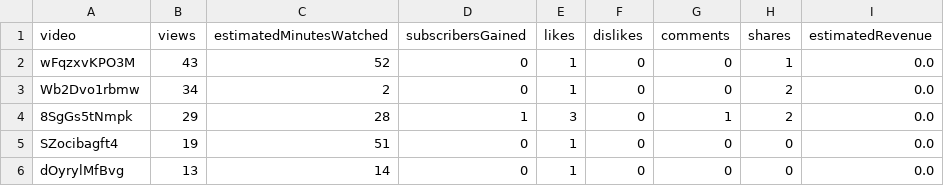
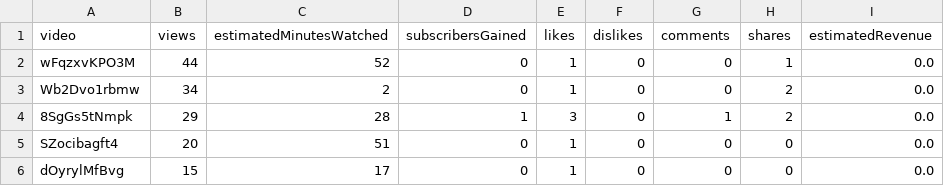
Before and after one commit to kj197835/youtube, a CSV file: data/top_videos.csv, drawn as a sheet.

```diff
--- a/data/top_videos.csv
+++ b/data/top_videos.csv
@@ -1,6 +1,6 @@
 video,views,estimatedMinutesWatched,subscribersGained,likes,dislikes,comments,shares,estimatedRevenue
-wFqzxvKPO3M,43,52,0,1,0,0,1,0.0
+wFqzxvKPO3M,44,52,0,1,0,0,1,0.0
 Wb2Dvo1rbmw,34,2,0,1,0,0,2,0.0
 8SgGs5tNmpk,29,28,1,3,0,1,2,0.0
-SZocibagft4,19,51,0,1,0,0,0,0.0
-dOyrylMfBvg,13,14,0,1,0,0,0,0.0
+SZocibagft4,20,51,0,1,0,0,0,0.0
+dOyrylMfBvg,15,17,0,1,0,0,0,0.0
```
Also changed, not shown: data/youtube_stats.csv, 3 other files.
